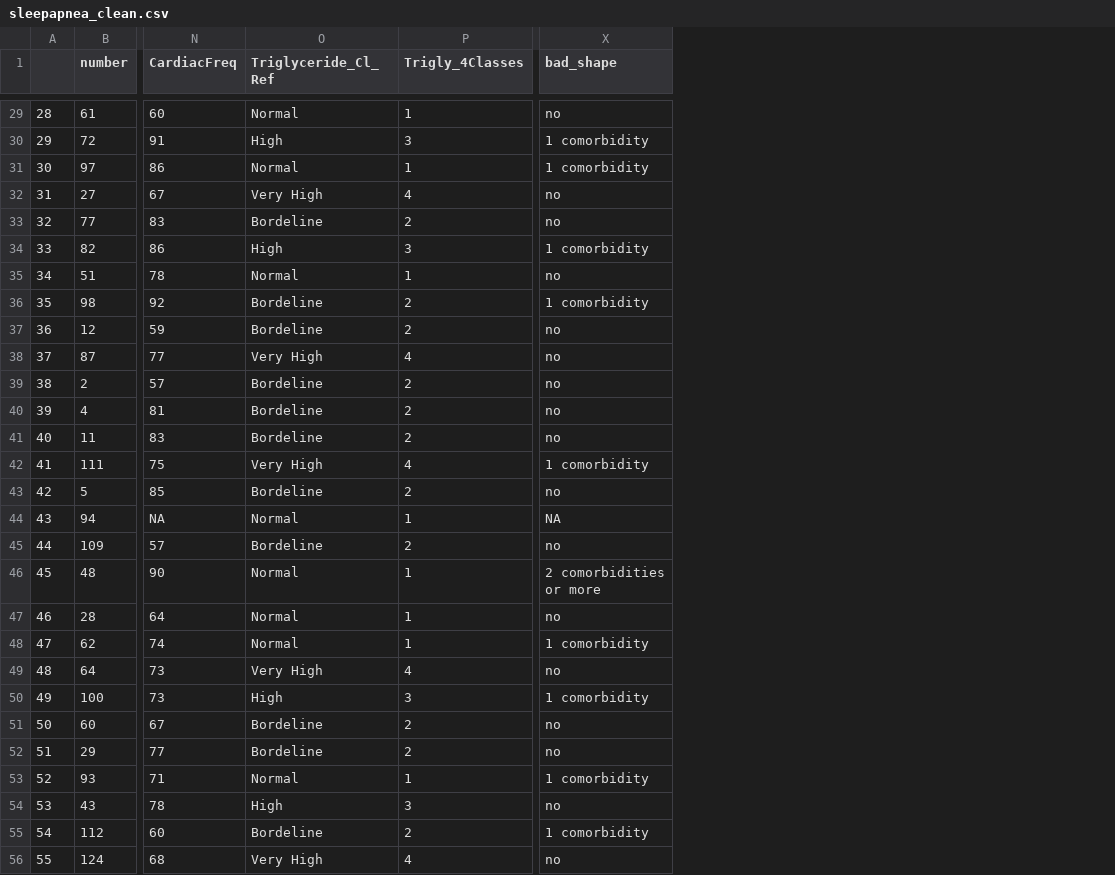
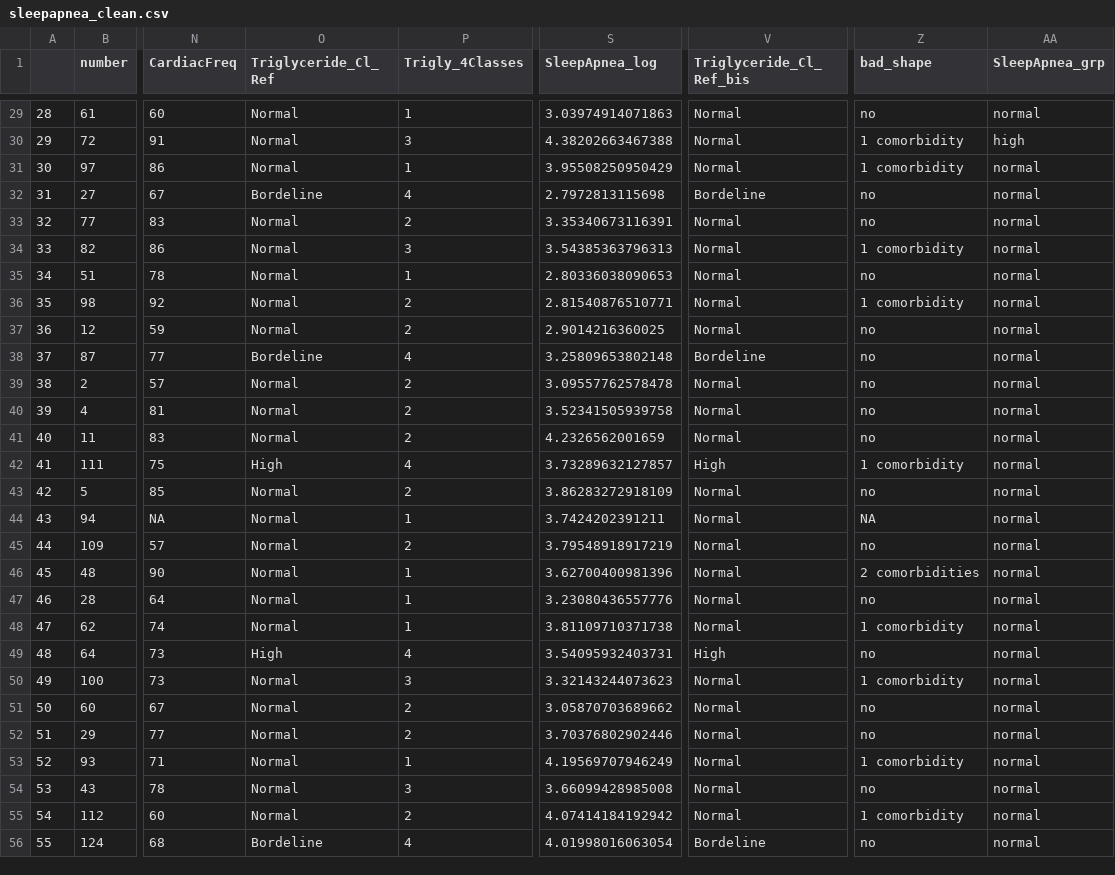
Before and after one commit to nolwenn/MPHLabs, a CSV file: data/sleepapnea_clean.csv, drawn as a sheet; only a part is shown, gaps mark what is left out; addresses are those after the commit; the diff covers the shown part only; the diff names each change by its address in the sheet, - before the commit and + after, or states it on an @@ line.

Commit message:
Update sleepapnea_clean files

```diff
--- a/data/sleepapnea_clean.csv
+++ b/data/sleepapnea_clean.csv
+column S (SleepApnea_log), rows 29-56: 3.03974914071863 | 4.38202663467388 | 3.95508250950429 | 2.7972813115698 | 3.35340673116391 | 3.54385363796313 | 2.80336038090653 | 2.81540876510771 | 2.9014216360025 | 3.25809653802148 | 3.09557762578478 | 3.52341505939758 | 4.2326562001659 | 3.73289632127857 | 3.86283272918109 | 3.7424202391211 | 3.79548918917219 | 3.62700400981396 | 3.23080436557776 | 3.81109710371738 | 3.54095932403731 | 3.32143244073623 | 3.05870703689662 | 3.70376802902446 | 4.19569707946249 | 3.66099428985008 | 4.07414184192942 | 4.01998016063054
+column V (Triglyceride_Cl_Ref_bis), rows 29-56: Normal | Normal | Normal | Bordeline | Normal | Normal | Normal | Normal | Normal | Bordeline | Normal | Normal | Normal | High | Normal | Normal | Normal | Normal | Normal | Normal | High | Normal | Normal | Normal | Normal | Normal | Normal | Bordeline
+column AA (SleepApnea_grp), rows 29-56: normal | high | normal | normal | normal | normal | normal | normal | normal | normal | normal | normal | normal | normal | normal | normal | normal | normal | normal | normal | normal | normal | normal | normal | normal | normal | normal | normal
-O30 (Triglyceride_Cl_Ref): High
+O30 (Triglyceride_Cl_Ref): Normal
-O32 (Triglyceride_Cl_Ref): Very High
+O32 (Triglyceride_Cl_Ref): Bordeline
-O33 (Triglyceride_Cl_Ref): Bordeline
+O33 (Triglyceride_Cl_Ref): Normal
-O34 (Triglyceride_Cl_Ref): High
+O34 (Triglyceride_Cl_Ref): Normal
-O36:O37 (Triglyceride_Cl_Ref): Bordeline
+O36:O37 (Triglyceride_Cl_Ref): Normal
-O38 (Triglyceride_Cl_Ref): Very High
+O38 (Triglyceride_Cl_Ref): Bordeline
-O39:O41 (Triglyceride_Cl_Ref): Bordeline
+O39:O41 (Triglyceride_Cl_Ref): Normal
-O42 (Triglyceride_Cl_Ref): Very High
+O42 (Triglyceride_Cl_Ref): High
-O43 (Triglyceride_Cl_Ref): Bordeline
+O43 (Triglyceride_Cl_Ref): Normal
-O45 (Triglyceride_Cl_Ref): Bordeline
+O45 (Triglyceride_Cl_Ref): Normal
-Z46 (bad_shape): 2 comorbidities or more
+Z46 (bad_shape): 2 comorbidities
-O49 (Triglyceride_Cl_Ref): Very High
+O49 (Triglyceride_Cl_Ref): High
-O50 (Triglyceride_Cl_Ref): High
+O50 (Triglyceride_Cl_Ref): Normal
-O51:O52 (Triglyceride_Cl_Ref): Bordeline
+O51:O52 (Triglyceride_Cl_Ref): Normal
-O54 (Triglyceride_Cl_Ref): High
+O54 (Triglyceride_Cl_Ref): Normal
-O55 (Triglyceride_Cl_Ref): Bordeline
+O55 (Triglyceride_Cl_Ref): Normal
-O56 (Triglyceride_Cl_Ref): Very High
+O56 (Triglyceride_Cl_Ref): Bordeline
```
Also changed, not shown: 85 edited cells elsewhere in this file, 2 other files.
